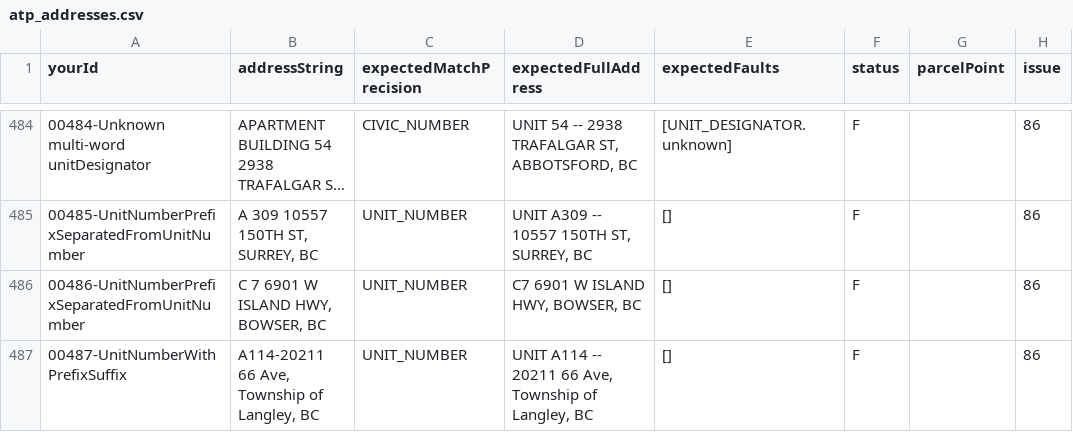
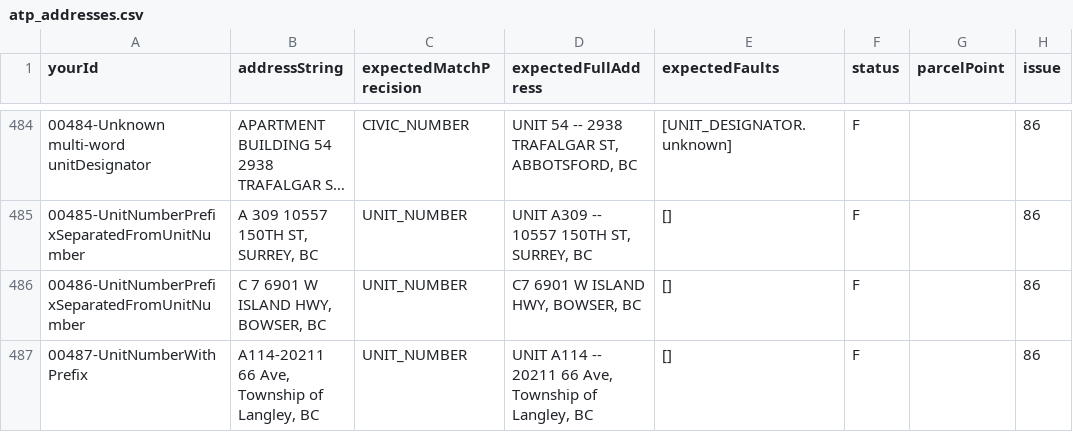
Before and after one commit to bcgov/ols-geocoder, a CSV file: atp_addresses.csv, drawn as a sheet; only a part is shown, gaps mark what is left out; long unchanged cells end in …; the diff names each change by its address in the sheet, - before the commit and + after, or states it on an @@ line.

Commit message:
Update atp_addresses.csv

```diff
--- a/atp_addresses.csv
+++ b/atp_addresses.csv
-A487 (yourId): 00487-UnitNumberWithPrefixSuffix
+A487 (yourId): 00487-UnitNumberWithPrefix
```
